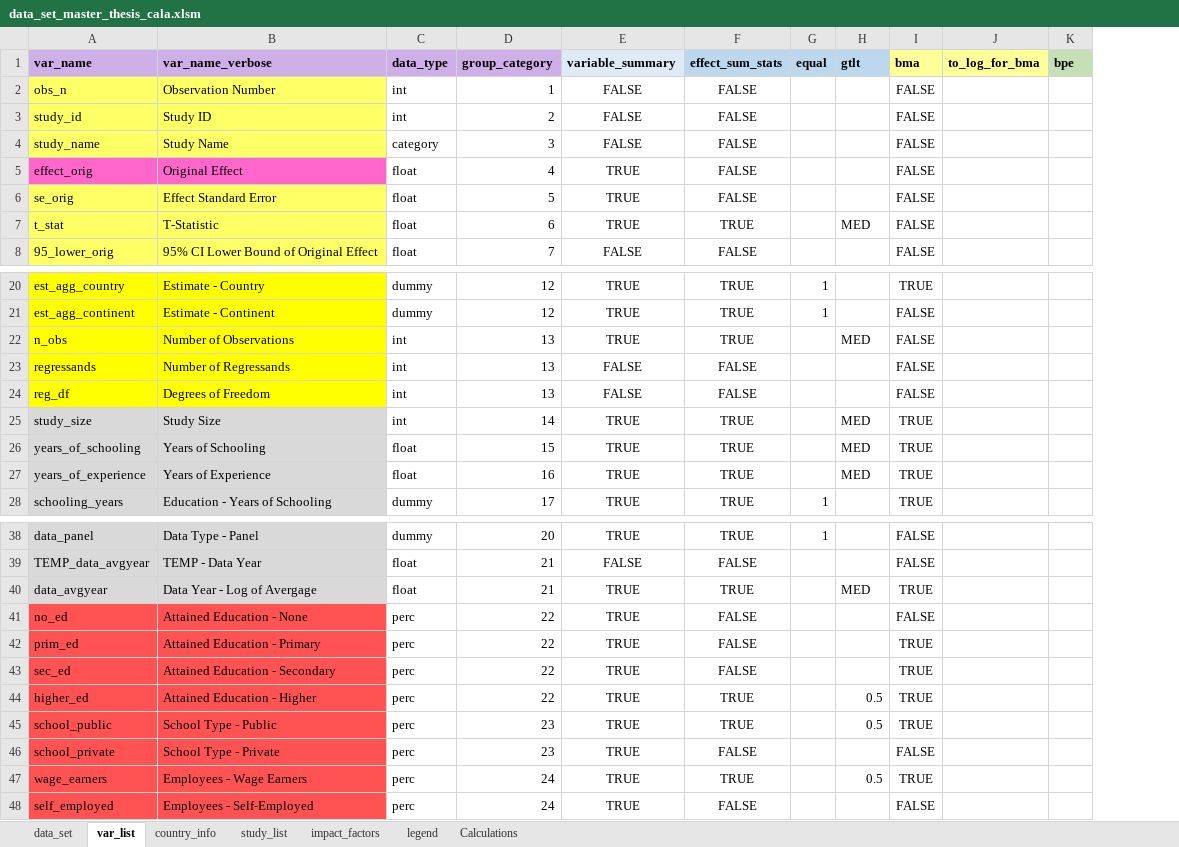
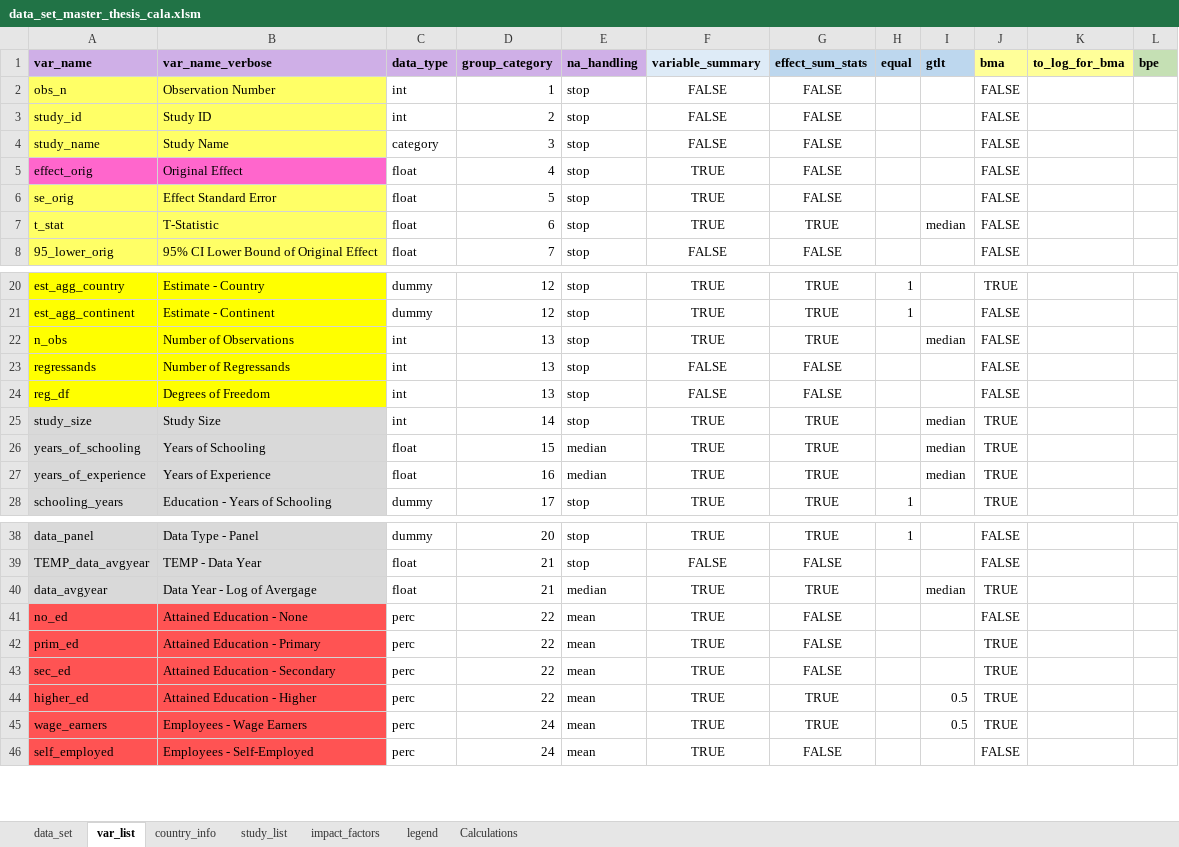
Before and after one commit to PetrCala/Diploma-Thesis, an Excel workbook: Data/data_set_master_thesis_cala.xlsm, sheet var_list, drawn as a sheet; only a part is shown, gaps mark what is left out; values as stored, in another font and other column widths than the file's, no borders; conditional formats not drawn; removed rows and columns are numbered as before the commit, all else as after; the diff covers the shown part only; the diff names each change by its address in the sheet, - before the commit and + after, or states it on an @@ line.

Commit message:
Added missing data handling, interpolation, adjusted sum stats

```diff
--- a/Data/data_set_master_thesis_cala.xlsm (sheet var_list)
+++ b/Data/data_set_master_thesis_cala.xlsm (sheet var_list)
+column E (na_handling), rows 2-8: all stop; rows 20-28: stop | stop | stop | stop | stop | stop | median | median | stop; rows 38-46: stop | stop | median | mean | mean | mean | mean | mean | mean
-I7 (gtlt): MED
+I7 (gtlt): median
-I22 (gtlt): MED
+I22 (gtlt): median
-I25:I27 (gtlt): MED
+I25:I27 (gtlt): median
-I40 (gtlt): MED
+I40 (gtlt): median
-row 45: school_public | School Type - Public | perc | 23 | TRUE | TRUE |  | 0.5 | TRUE
-row 46: school_private | School Type - Private | perc | 23 | TRUE | FALSE |  |  | FALSE
```
Also changed, not shown: 7 edited cells elsewhere in this sheet, sheet study_list, sheet data_set, formulas that keep their value, hidden cells, 6 other files.
